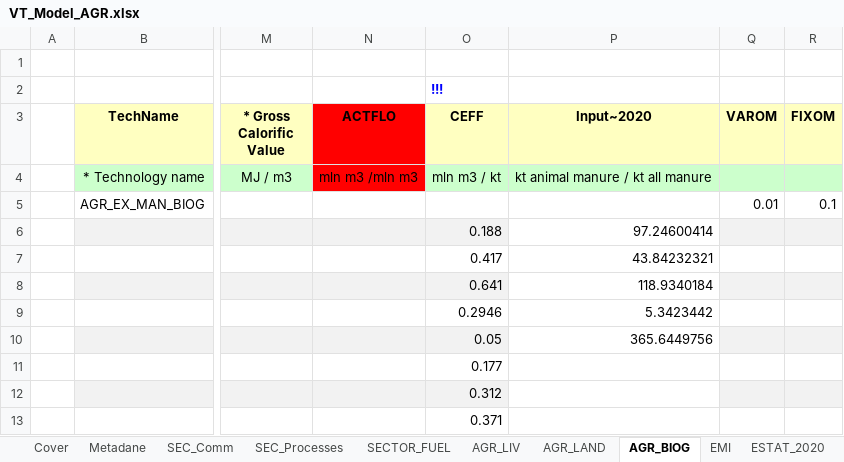
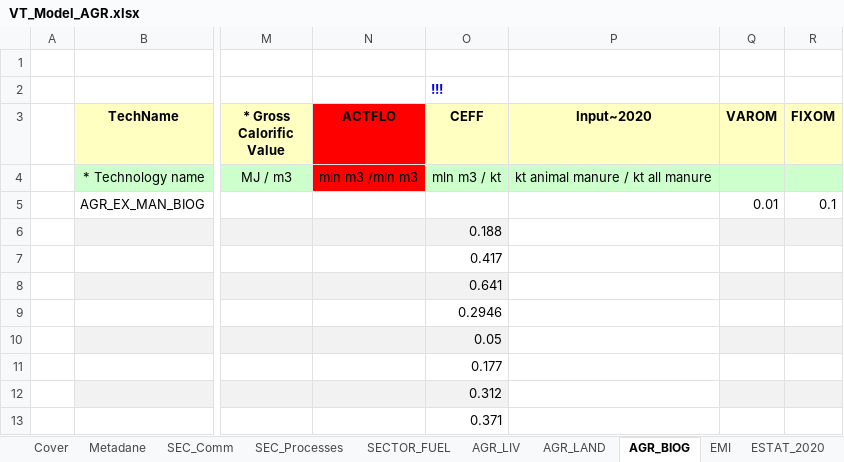
Before and after one commit to GBoron/Biogas, an Excel workbook: VT_Model_AGR.xlsx, sheet AGR_BIOG, drawn as a sheet; only a part is shown, gaps mark what is left out; values as stored, in another font and other column widths than the file's, no borders; charts and pictures not drawn; the diff names each change by its address in the sheet, - before the commit and + after, or states it on an @@ line.

Commit message:
Add files via upload

```diff
--- a/VT_Model_AGR.xlsx (sheet AGR_BIOG)
+++ b/VT_Model_AGR.xlsx (sheet AGR_BIOG)
-P6 (Input~2020): 97.24600414
+P6 (Input~2020): (empty)
-P7 (Input~2020): 43.84232321
+P7 (Input~2020): (empty)
-P8 (Input~2020): 118.9340184
+P8 (Input~2020): (empty)
-P9 (Input~2020): 5.3423442
+P9 (Input~2020): (empty)
-P10 (Input~2020): 365.6449756
+P10 (Input~2020): (empty)
```
